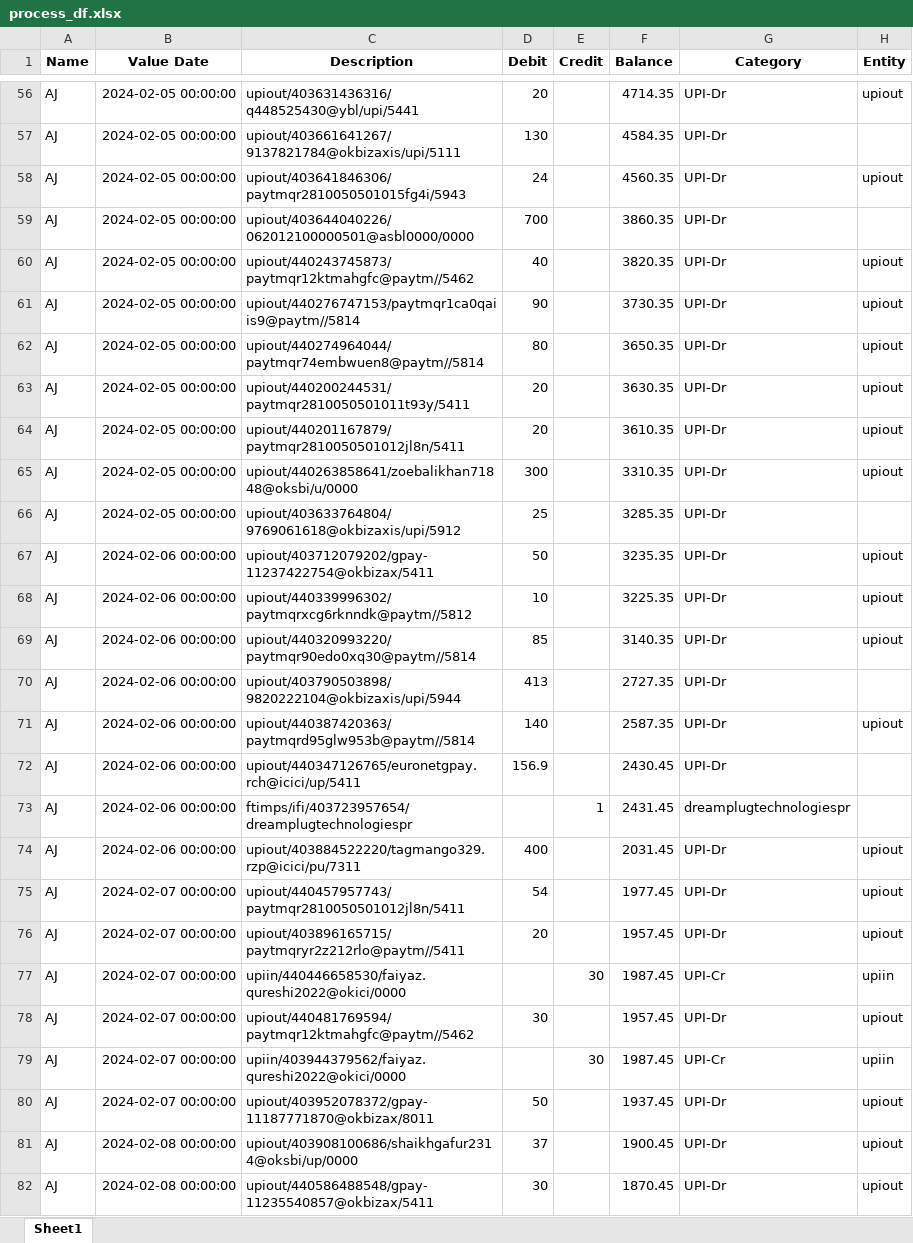
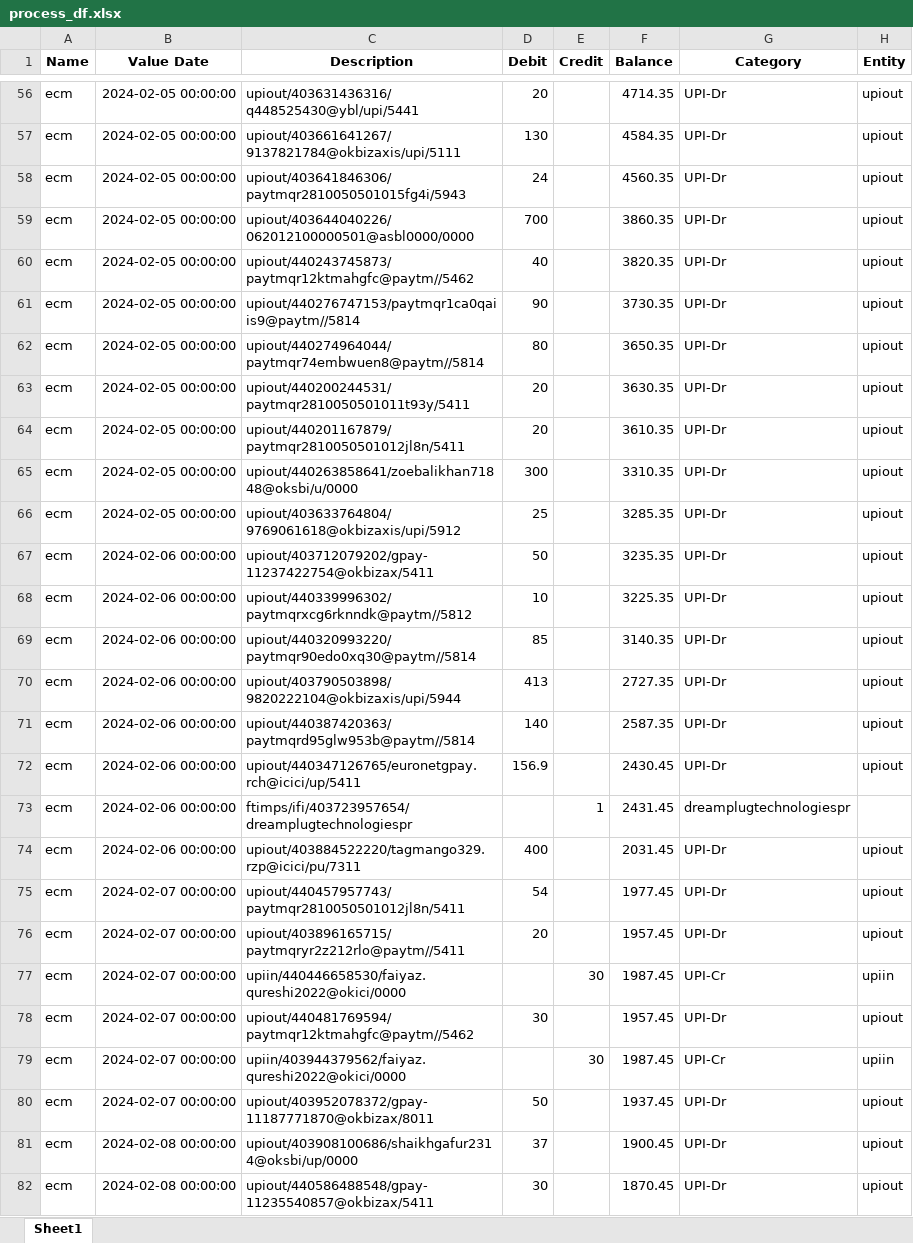
Before and after one commit to Shama-Cyphersol/cyphersol-ats-native-app, an Excel workbook: src/utils/del/process_df.xlsx, sheet Sheet1, drawn as a sheet; only a part is shown, gaps mark what is left out; values as stored, in another font and other column widths than the file's, no borders; the diff covers the shown part only; the diff names each change by its address in the sheet, - before the commit and + after, or states it on an @@ line.

```diff
--- a/src/utils/del/process_df.xlsx (sheet Sheet1)
+++ b/src/utils/del/process_df.xlsx (sheet Sheet1)
-A56:A82 (Name): AJ
+A56:A82 (Name): ecm
-H57 (Entity): (empty)
+H57 (Entity): upiout
-H59 (Entity): (empty)
+H59 (Entity): upiout
-H66 (Entity): (empty)
+H66 (Entity): upiout
-H70 (Entity): (empty)
+H70 (Entity): upiout
-H72 (Entity): (empty)
+H72 (Entity): upiout
```
Also changed, not shown: 1 added row and 380 edited cells elsewhere in this sheet, src/utils/del/entity_df.xlsx, src/utils/del/name_acc_df.xlsx, 13 other files.
